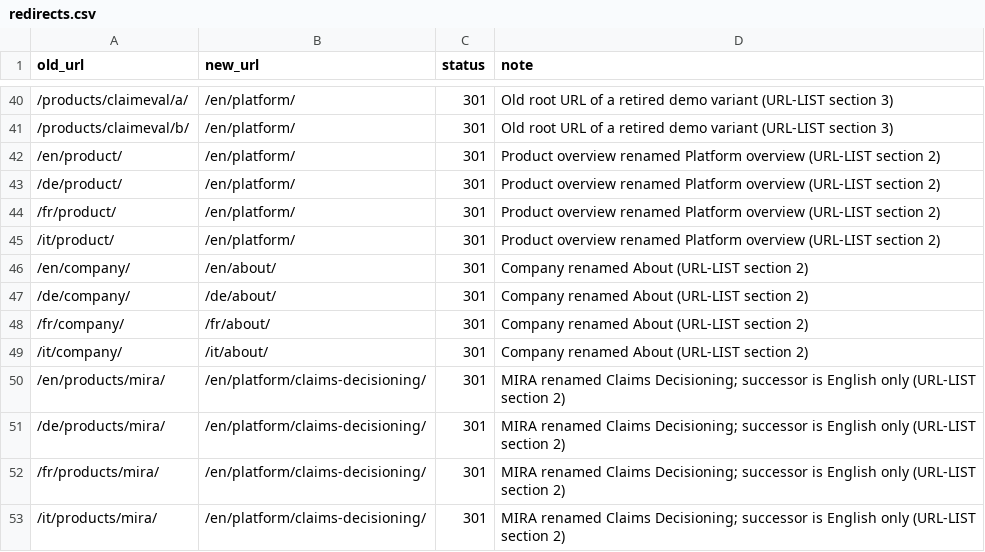
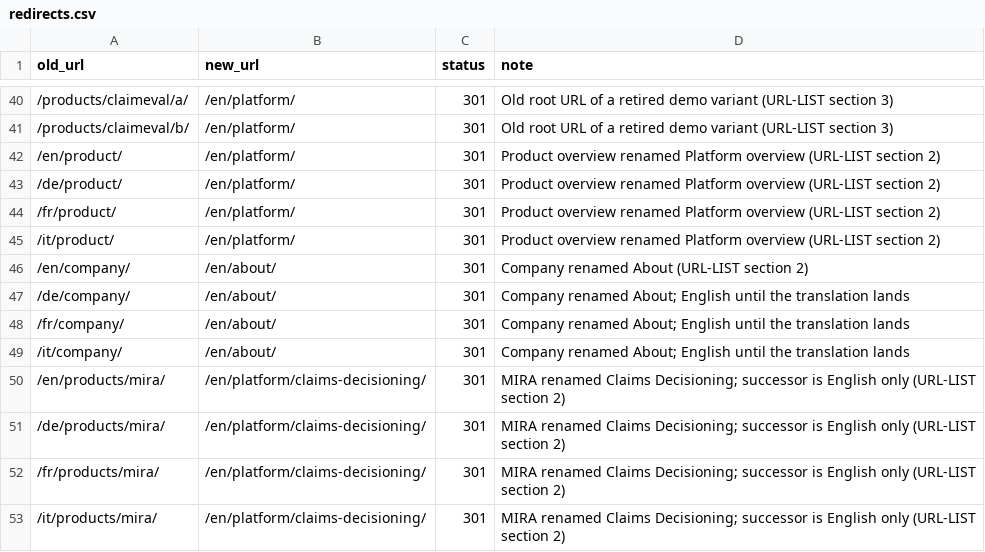
Before and after one commit to True-Aim-AG/trueaim-website, a CSV file: redirects/redirects.csv, drawn as a sheet; only a part is shown, gaps mark what is left out; the diff covers the shown part only.

```diff
--- a/redirects/redirects.csv
+++ b/redirects/redirects.csv
@@ -46,5 +46,5 @@ old_url,new_url,status,note
 /en/company/,/en/about/,301,Company renamed About (URL-LIST section 2)
-/de/company/,/de/about/,301,Company renamed About (URL-LIST section 2)
-/fr/company/,/fr/about/,301,Company renamed About (URL-LIST section 2)
-/it/company/,/it/about/,301,Company renamed About (URL-LIST section 2)
+/de/company/,/en/about/,301,Company renamed About; English until the translation lands
+/fr/company/,/en/about/,301,Company renamed About; English until the translation lands
+/it/company/,/en/about/,301,Company renamed About; English until the translation lands
 /en/products/mira/,/en/platform/claims-decisioning/,301,MIRA renamed Claims Decisioning; successor is English only (URL-LIST section 2)
```
Also changed, not shown: 48 added rows elsewhere in this file, 13 other files.
